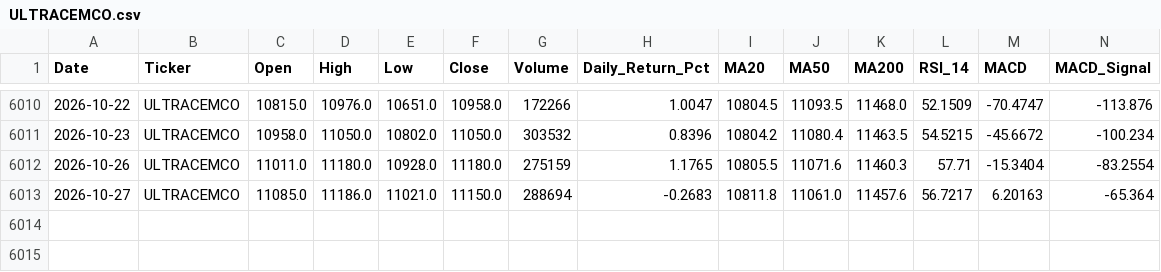
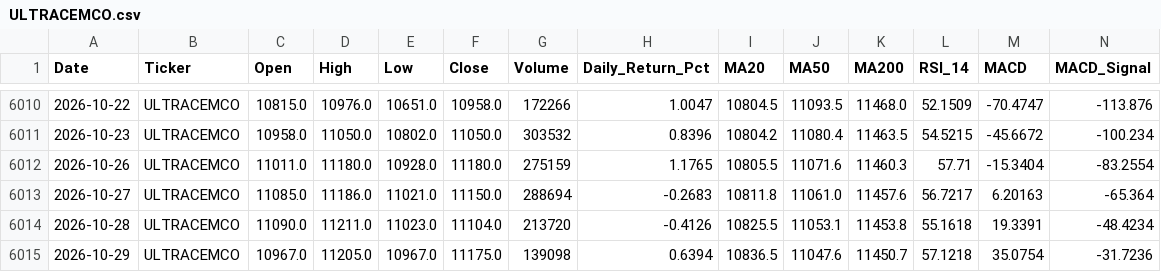
Before and after one commit to wimpypython/nifty-stock-intelligence, a CSV file: data/historical/ULTRACEMCO.csv, drawn as a sheet; only a part is shown, gaps mark what is left out; rows hold the shown columns only; the diff names each change by its address in the sheet, - before the commit and + after, or states it on an @@ line.

```diff
--- a/data/historical/ULTRACEMCO.csv
+++ b/data/historical/ULTRACEMCO.csv
+row 6014: 2026-10-28 | ULTRACEMCO | 11090.0 | 11211.0 | 11023.0 | 11104.0 | 213720 | -0.4126 | 10825.5 | 11053.1 | 11453.8 | 55.1618 | 19.3391 | -48.4234
+row 6015: 2026-10-29 | ULTRACEMCO | 10967.0 | 11205.0 | 10967.0 | 11175.0 | 139098 | 0.6394 | 10836.5 | 11047.6 | 11450.7 | 57.1218 | 35.0754 | -31.7236
```
Also changed, not shown: data/historical/APOLLOHOSP.csv, data/historical/BAJAJ-AUTO.csv, 52 other files.
